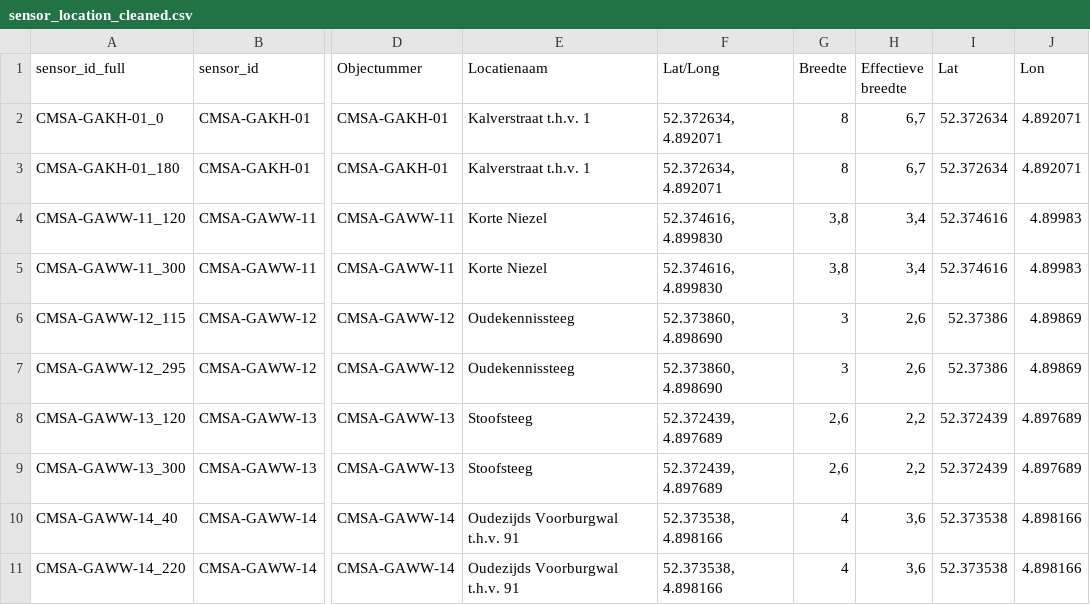
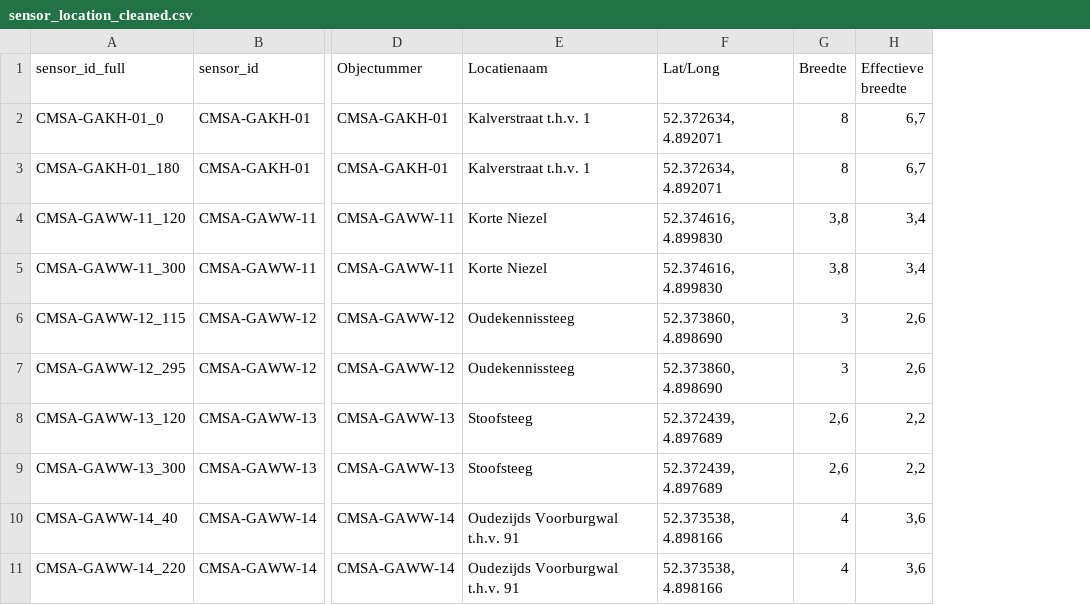
Before and after one commit to Ewan2024/SAIL2025---Group20, a CSV file: data/sensor_location_cleaned.csv, drawn as a sheet; only a part is shown, gaps mark what is left out; the diff names each change by its address in the sheet, - before the commit and + after, or states it on an @@ line.

```diff
--- a/data/sensor_location_cleaned.csv
+++ b/data/sensor_location_cleaned.csv
-column I (Lat), rows 2-11: 52.372634 | 52.372634 | 52.374616 | 52.374616 | 52.37386 | 52.37386 | 52.372439 | 52.372439 | 52.373538 | 52.373538
-column J (Lon), rows 2-11: 4.892071 | 4.892071 | 4.89983 | 4.89983 | 4.89869 | 4.89869 | 4.897689 | 4.897689 | 4.898166 | 4.898166
```
Also changed, not shown: 9 other files.
